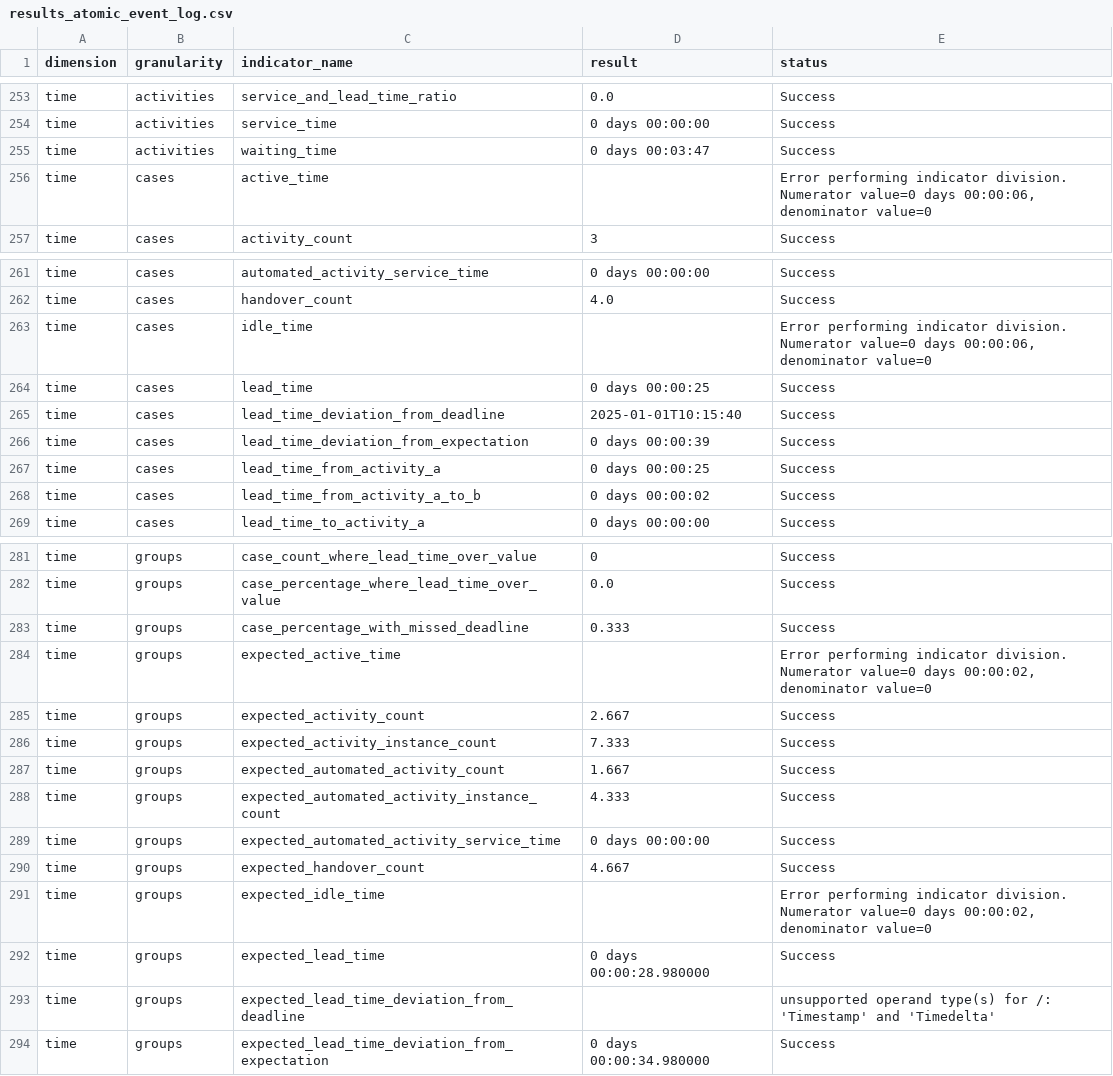
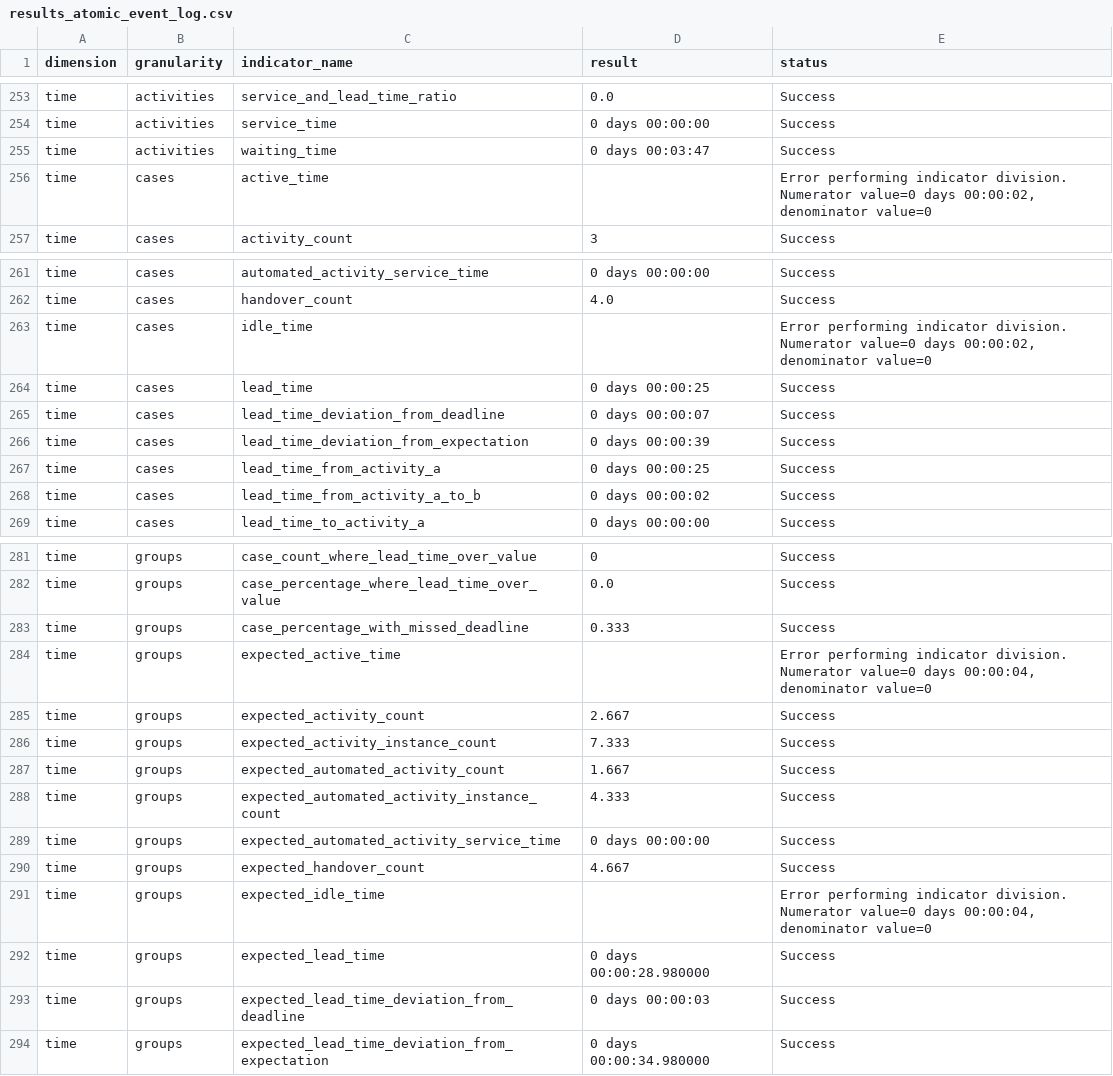
Before and after one commit to nicoabarca/process-performance-indicators, a CSV file: examples/out_atomic_event_log/results_atomic_event_log.csv, drawn as a sheet; only a part is shown, gaps mark what is left out.

```diff
--- a/examples/out_atomic_event_log/results_atomic_event_log.csv
+++ b/examples/out_atomic_event_log/results_atomic_event_log.csv
@@ -255,3 +255,3 @@ time,activities,service_time,0 days 00:00:00,Success
 time,activities,waiting_time,0 days 00:03:47,Success
-time,cases,active_time,,"Error performing indicator division. Numerator value=0 days 00:00:06, denominator value=0"
+time,cases,active_time,,"Error performing indicator division. Numerator value=0 days 00:00:02, denominator value=0"
 time,cases,activity_count,3,Success
@@ -262,5 +262,5 @@ time,cases,automated_activity_service_time,0 days 00:00:00,Success
 time,cases,handover_count,4.0,Success
-time,cases,idle_time,,"Error performing indicator division. Numerator value=0 days 00:00:06, denominator value=0"
+time,cases,idle_time,,"Error performing indicator division. Numerator value=0 days 00:00:02, denominator value=0"
 time,cases,lead_time,0 days 00:00:25,Success
-time,cases,lead_time_deviation_from_deadline,2025-01-01T10:15:40,Success
+time,cases,lead_time_deviation_from_deadline,0 days 00:00:07,Success
 time,cases,lead_time_deviation_from_expectation,0 days 00:00:39,Success
@@ -283,3 +283,3 @@ time,groups,case_percentage_where_lead_time_over_value,0.0,Success
 time,groups,case_percentage_with_missed_deadline,0.333,Success
-time,groups,expected_active_time,,"Error performing indicator division. Numerator value=0 days 00:00:02, denominator value=0"
+time,groups,expected_active_time,,"Error performing indicator division. Numerator value=0 days 00:00:04, denominator value=0"
 time,groups,expected_activity_count,2.667,Success
@@ -290,5 +290,5 @@ time,groups,expected_automated_activity_service_time,0 days 00:00:00,Success
 time,groups,expected_handover_count,4.667,Success
-time,groups,expected_idle_time,,"Error performing indicator division. Numerator value=0 days 00:00:02, denominator value=0"
+time,groups,expected_idle_time,,"Error performing indicator division. Numerator value=0 days 00:00:04, denominator value=0"
 time,groups,expected_lead_time,0 days 00:00:28.980000,Success
-time,groups,expected_lead_time_deviation_from_deadline,,unsupported operand type(s) for /: 'Timestamp' and 'Timedelta'
+time,groups,expected_lead_time_deviation_from_deadline,0 days 00:00:03,Success
 time,groups,expected_lead_time_deviation_from_expectation,0 days 00:00:34.980000,Success
```
Also changed, not shown: examples/out_bpi-challenge-2013-incidents_100/results_bpi-challenge-2013-incidents_100.csv, examples/out_bpi-challenge-2017_100/results_bpi-challenge-2017_100.csv, 18 other files.
